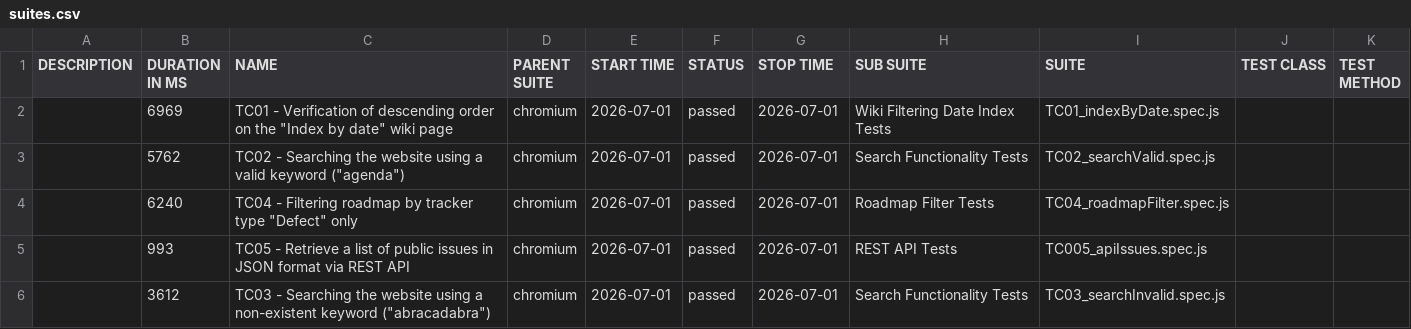
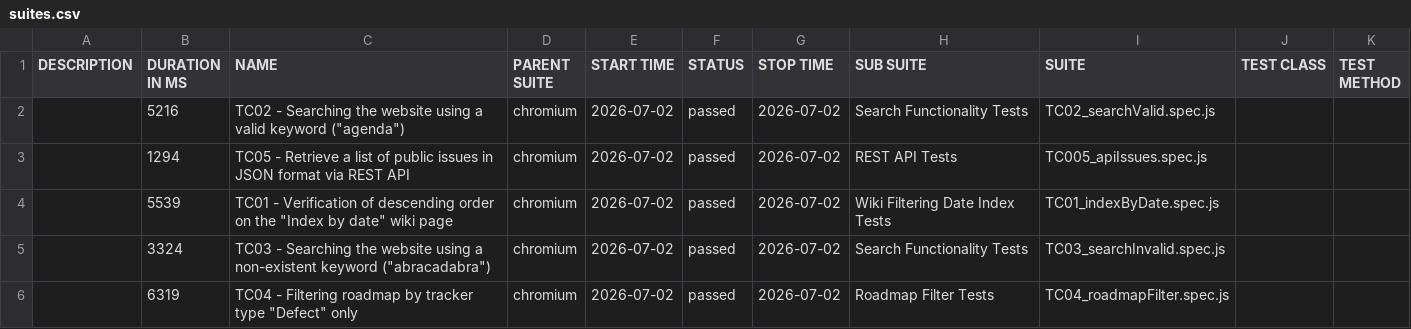
Before and after one commit to VoloshynVolodymyr/redmine-playwright-tests, a CSV file: data/suites.csv, drawn as a sheet.

```diff
--- a/data/suites.csv
+++ b/data/suites.csv
@@ -1,6 +1,6 @@
 "DESCRIPTION","DURATION IN MS","NAME","PARENT SUITE","START TIME","STATUS","STOP TIME","SUB SUITE","SUITE","TEST CLASS","TEST METHOD"
-"","6969","TC01 - Verification of descending order on the ""Index by date"" wiki page","chromium","2026-07-01","passed","2026-07-01","Wiki Filtering Date Index Tests","TC01_indexByDate.spec.js","",""
-"","5762","TC02 - Searching the website using a valid keyword (""agenda"")","chromium","2026-07-01","passed","2026-07-01","Search Functionality Tests","TC02_searchValid.spec.js","",""
-"","6240","TC04 - Filtering roadmap by tracker type ""Defect"" only","chromium","2026-07-01","passed","2026-07-01","Roadmap Filter Tests","TC04_roadmapFilter.spec.js","",""
-"","993","TC05 - Retrieve a list of public issues in JSON format via REST API","chromium","2026-07-01","passed","2026-07-01","REST API Tests","TC005_apiIssues.spec.js","",""
-"","3612","TC03 - Searching the website using a non-existent keyword (""abracadabra"")","chromium","2026-07-01","passed","2026-07-01","Search Functionality Tests","TC03_searchInvalid.spec.js","",""
+"","5216","TC02 - Searching the website using a valid keyword (""agenda"")","chromium","2026-07-02","passed","2026-07-02","Search Functionality Tests","TC02_searchValid.spec.js","",""
+"","1294","TC05 - Retrieve a list of public issues in JSON format via REST API","chromium","2026-07-02","passed","2026-07-02","REST API Tests","TC005_apiIssues.spec.js","",""
+"","5539","TC01 - Verification of descending order on the ""Index by date"" wiki page","chromium","2026-07-02","passed","2026-07-02","Wiki Filtering Date Index Tests","TC01_indexByDate.spec.js","",""
+"","3324","TC03 - Searching the website using a non-existent keyword (""abracadabra"")","chromium","2026-07-02","passed","2026-07-02","Search Functionality Tests","TC03_searchInvalid.spec.js","",""
+"","6319","TC04 - Filtering roadmap by tracker type ""Defect"" only","chromium","2026-07-02","passed","2026-07-02","Roadmap Filter Tests","TC04_roadmapFilter.spec.js","",""
```
Also changed, not shown: 23 other files.
